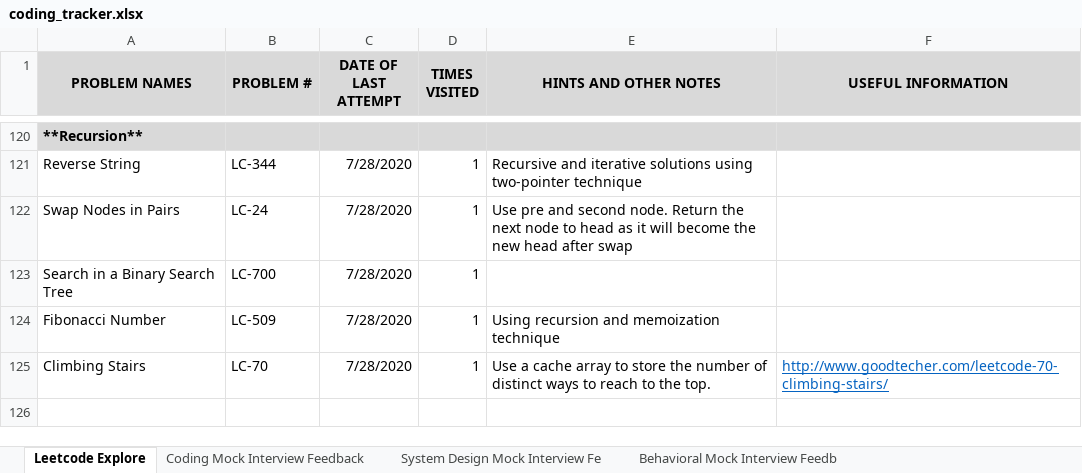
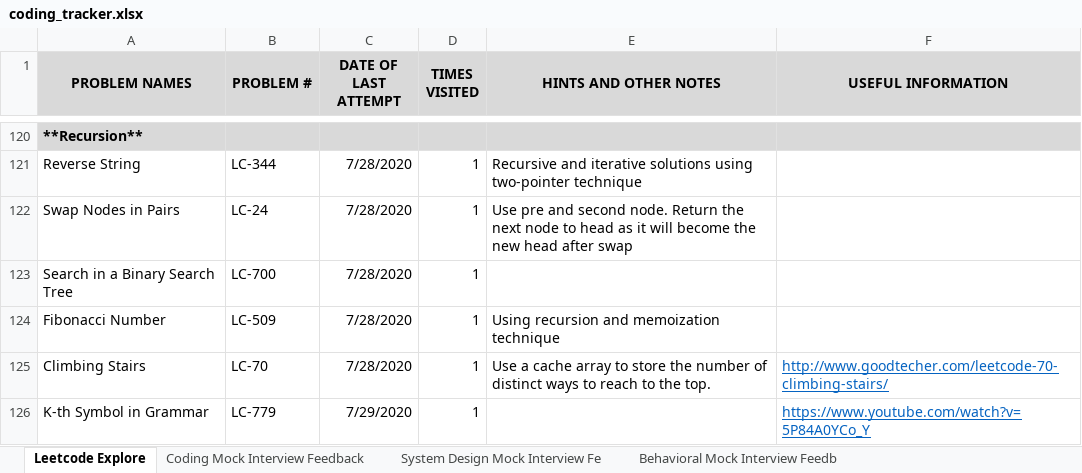
Before and after one commit to suhassrivats/Data-Structures-And-Algorithms-Implementation, an Excel workbook: coding_tracker.xlsx, sheet Leetcode Explore, drawn as a sheet; only a part is shown, gaps mark what is left out; values as stored, in another font and other column widths than the file's, no borders; the diff names each change by its address in the sheet, - before the commit and + after, or states it on an @@ line.

Commit message:
feat: LC779 K-th Symbol in Grammar algorithm

```diff
--- a/coding_tracker.xlsx (sheet Leetcode Explore)
+++ b/coding_tracker.xlsx (sheet Leetcode Explore)
+row 126: K-th Symbol in Grammar | LC-779 | 7/29/2020 | 1 |  | https://www.youtube.com/watch?v=5P84A0YCo_Y
```
Also changed, not shown: 1 other file.
